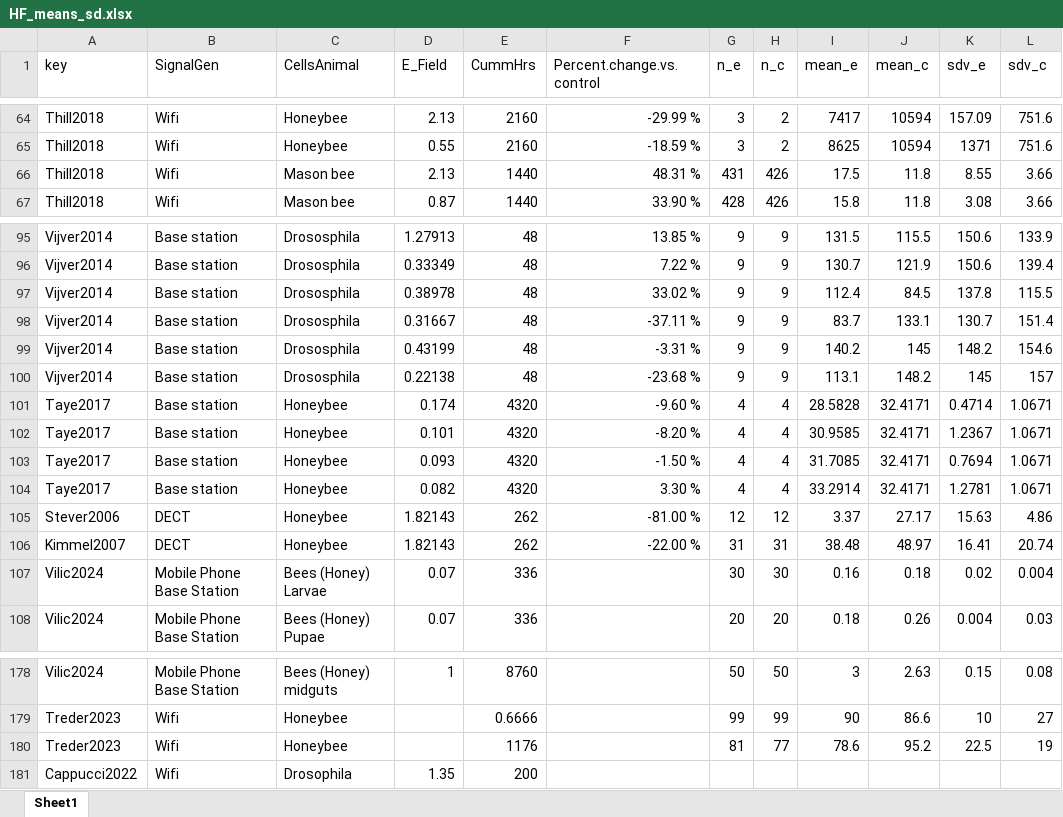
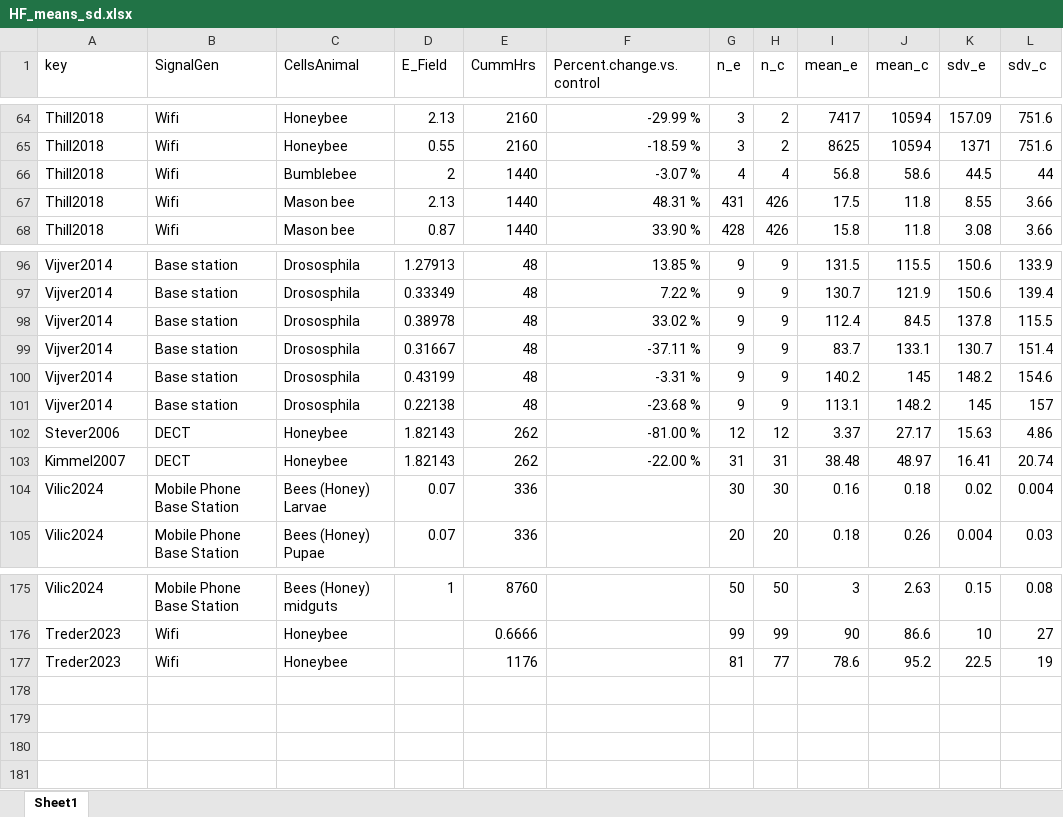
Before and after one commit to Alain-Thill/Systematic-review-insects-EMF-R-code-Github, an Excel workbook: HF_means_sd.xlsx, sheet Sheet1, drawn as a sheet; only a part is shown, gaps mark what is left out; values as stored, in another font and other column widths than the file's, no borders; removed rows and columns are numbered as before the commit, all else as after; the diff names each change by its address in the sheet, - before the commit and + after, or states it on an @@ line.

Commit message:
Added new data (post-publication)

```diff
--- a/HF_means_sd.xlsx (sheet Sheet1)
+++ b/HF_means_sd.xlsx (sheet Sheet1)
+row 66: Thill2018 | Wifi | Bumblebee | 2 | 1440 | -3.07 % | 4 | 4 | 56.8 | 58.6 | 44.5 | 44
-row 101: Taye2017 | Base station | Honeybee | 0.174 | 4320 | -9.60 % | 4 | 4 | 28.5828 | 32.4171 | 0.4714 | 1.0671
-row 102: Taye2017 | Base station | Honeybee | 0.101 | 4320 | -8.20 % | 4 | 4 | 30.9585 | 32.4171 | 1.2367 | 1.0671
-row 103: Taye2017 | Base station | Honeybee | 0.093 | 4320 | -1.50 % | 4 | 4 | 31.7085 | 32.4171 | 0.7694 | 1.0671
-row 104: Taye2017 | Base station | Honeybee | 0.082 | 4320 | 3.30 % | 4 | 4 | 33.2914 | 32.4171 | 1.2781 | 1.0671
-row 181: Cappucci2022 | Wifi | Drosophila | 1.35 | 200
```
Also changed, not shown: formulas that keep their value, data_table_HF.xlsx.
